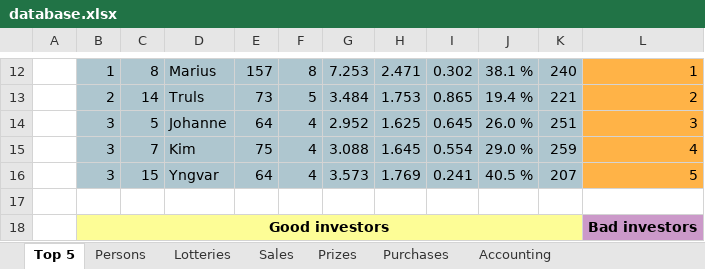
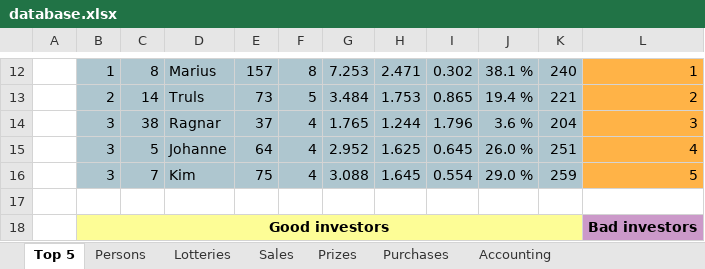
Before and after one commit to trulsedv/vinlotteri, an Excel workbook: database.xlsx, sheet Top 5, drawn as a sheet; only a part is shown, gaps mark what is left out; values as stored, in another font and other column widths than the file's, no borders; the diff names each change by its address in the sheet, - before the commit and + after, or states it on an @@ line.

```diff
--- a/database.xlsx (sheet Top 5)
+++ b/database.xlsx (sheet Top 5)
-C14: 5
+C14: 38
-D14: Johanne
+D14: Ragnar
-E14: 64
+E14: 37
-G14: 2.952
+G14: 1.765
-H14: 1.625
+H14: 1.244
-I14: 0.645
+I14: 1.796
-J14: 26.0 %
+J14: 3.6 %
-K14: 251
+K14: 204
-C15: 7
+C15: 5
-D15: Kim
+D15: Johanne
-E15: 75
+E15: 64
-G15: 3.088
+G15: 2.952
-H15: 1.645
+H15: 1.625
-I15: 0.554
+I15: 0.645
-J15: 29.0 %
+J15: 26.0 %
-K15: 259
+K15: 251
-C16: 15
+C16: 7
-D16: Yngvar
+D16: Kim
-E16: 64
+E16: 75
-G16: 3.573
+G16: 3.088
-H16: 1.769
+H16: 1.645
-I16: 0.241
+I16: 0.554
-J16: 40.5 %
+J16: 29.0 %
-K16: 207
+K16: 259
```
Also changed, not shown: sheet Persons, formulas that keep their value, 2 other files.
